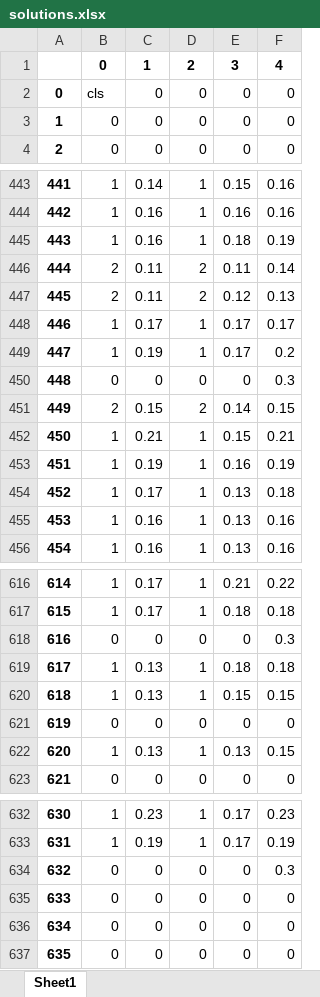
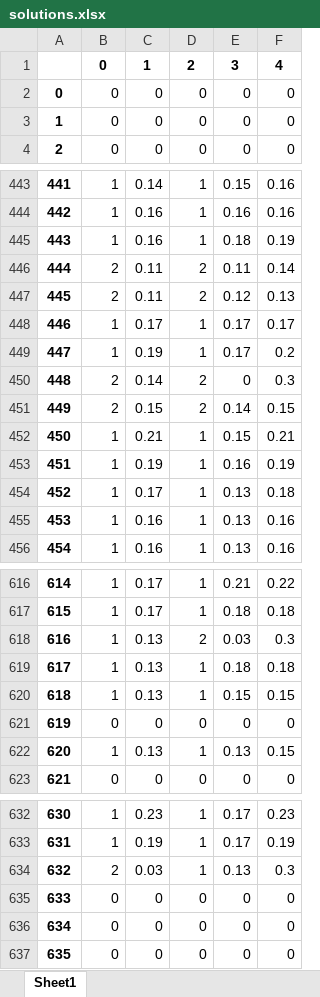
Before and after one commit to goncalogbastos/Pavement-Layers-Optimization-Model, an Excel workbook: solutions.xlsx, sheet Sheet1, drawn as a sheet; only a part is shown, gaps mark what is left out; values as stored, in another font and other column widths than the file's, no borders; the diff covers the shown part only; the diff names each change by its address in the sheet, - before the commit and + after, or states it on an @@ line.

```diff
--- a/solutions.xlsx (sheet Sheet1)
+++ b/solutions.xlsx (sheet Sheet1)
-B2: cls
+B2: 0
-B450: 0
+B450: 2
-C450: 0
+C450: 0.14
-D450: 0
+D450: 2
-B618: 0
+B618: 1
-C618: 0
+C618: 0.13
-D618: 0
+D618: 2
-E618: 0
+E618: 0.03
-B634: 0
+B634: 2
-C634: 0
+C634: 0.03
-D634: 0
+D634: 1
-E634: 0
+E634: 0.13
```
Also changed, not shown: 80 edited cells elsewhere in this sheet, DATA.xlsx, 1 other file.
